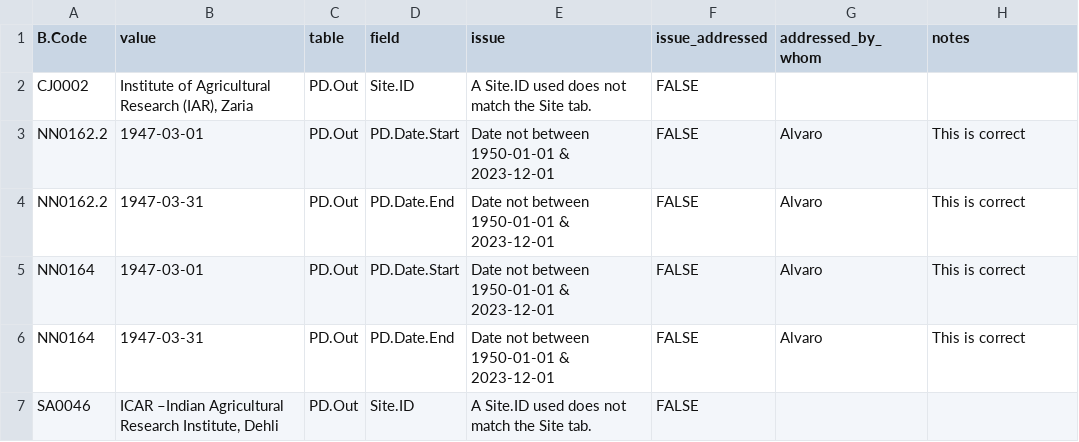
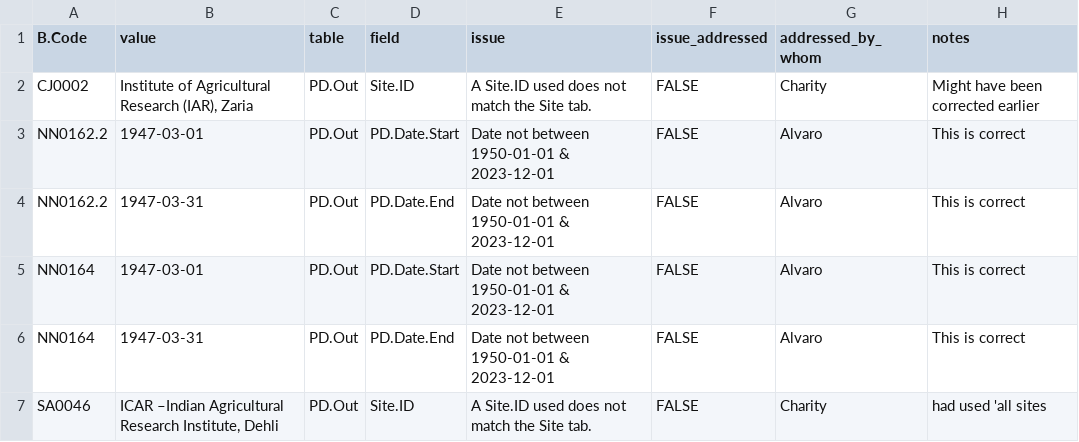
Before and after one commit to CIAT/ERA_dev, a CSV file: data/data_entry/industrious_elephant_2023/data_issues/dates_other_errors.csv, drawn as a sheet.

Commit message:
Update dates_other_errors.csv

```diff
--- a/data/data_entry/industrious_elephant_2023/data_issues/dates_other_errors.csv
+++ b/data/data_entry/industrious_elephant_2023/data_issues/dates_other_errors.csv
@@ -1,3 +1,3 @@
 B.Code,value,table,field,issue,issue_addressed,addressed_by_whom,notes
-CJ0002,"Institute of Agricultural Research (IAR), Zaria",PD.Out,Site.ID,A Site.ID used  does not match the Site tab.,FALSE,"",""
+CJ0002,"Institute of Agricultural Research (IAR), Zaria",PD.Out,Site.ID,A Site.ID used  does not match the Site tab.,FALSE,"Charity","Might have been corrected earlier"
 NN0162.2,1947-03-01,PD.Out,PD.Date.Start,Date not between 1950-01-01 & 2023-12-01,FALSE,Alvaro,This is correct
@@ -6,2 +6,2 @@ NN0164,1947-03-01,PD.Out,PD.Date.Start,Date not between 1950-01-01 & 2023-12-01,
 NN0164,1947-03-31,PD.Out,PD.Date.End,Date not between 1950-01-01 & 2023-12-01,FALSE,Alvaro,This is correct
-SA0046,"ICAR –Indian Agricultural Research Institute, Dehli",PD.Out,Site.ID,A Site.ID used  does not match the Site tab.,FALSE,"",""
+SA0046,"ICAR –Indian Agricultural Research Institute, Dehli",PD.Out,Site.ID,A Site.ID used  does not match the Site tab.,FALSE,"Charity","had used 'all sites"
```
